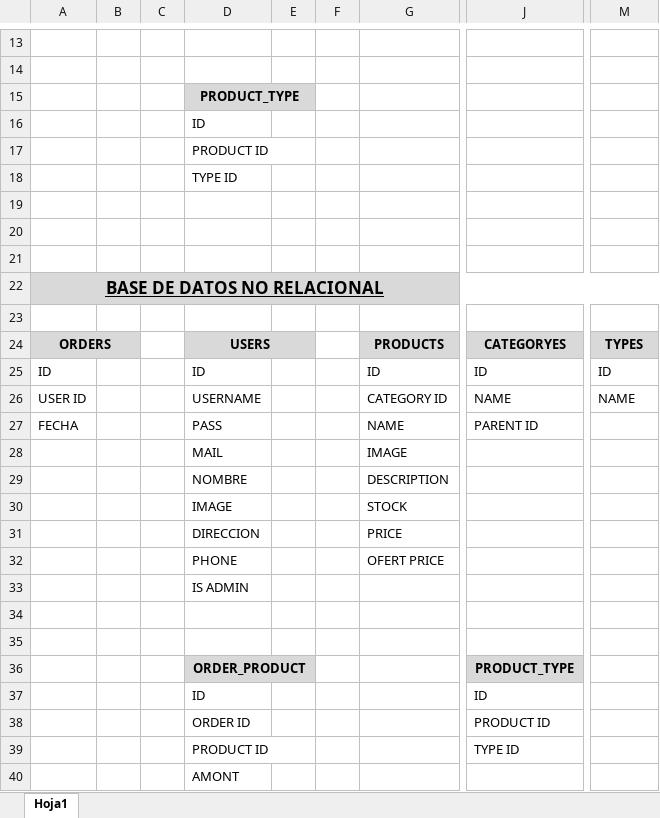
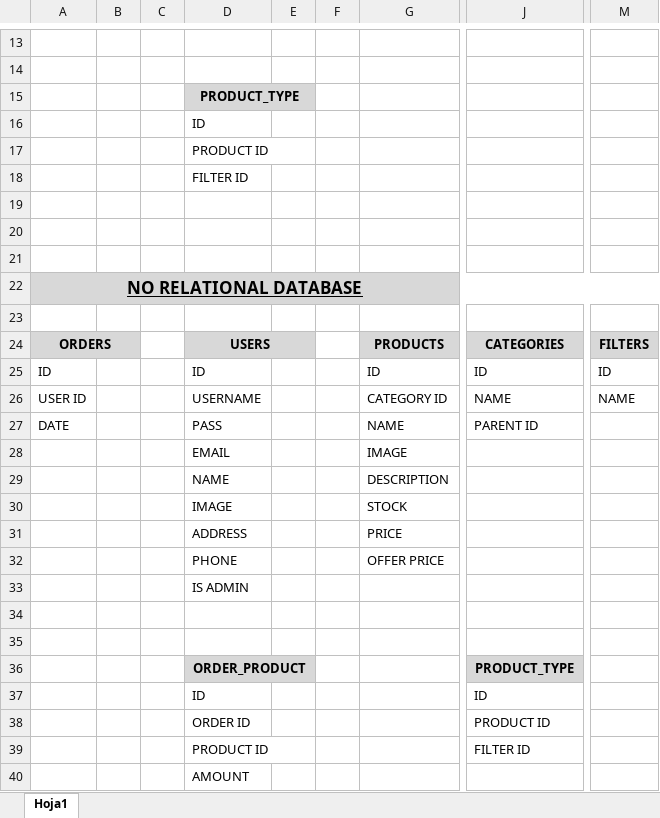
Before and after one commit to davidcurras/ecommerce, an Excel workbook: assets/database.xlsx, sheet Hoja1, drawn as a sheet; only a part is shown, gaps mark what is left out; values as stored, in another font and other column widths than the file's, no borders; charts and pictures not drawn; the diff covers the shown part only; the diff names each change by its address in the sheet, - before the commit and + after, or states it on an @@ line.

Commit message:
Changes in: - Title names - Properties of tables - Type table name to Filter

```diff
--- a/assets/database.xlsx (sheet Hoja1)
+++ b/assets/database.xlsx (sheet Hoja1)
-D18: TYPE ID
+D18: FILTER ID
-A22: BASE DE DATOS NO RELACIONAL
+A22: NO RELATIONAL DATABASE
-J24: CATEGORYES
+J24: CATEGORIES
-M24: TYPES
+M24: FILTERS
-A27: FECHA
+A27: DATE
-D28: MAIL
+D28: EMAIL
-D29: NOMBRE
+D29: NAME
-D31: DIRECCION
+D31: ADDRESS
-G32: OFERT PRICE
+G32: OFFER PRICE
-J39: TYPE ID
+J39: FILTER ID
-D40: AMONT
+D40: AMOUNT
```
Also changed, not shown: 8 edited cells elsewhere in this sheet, charts or pictures.
